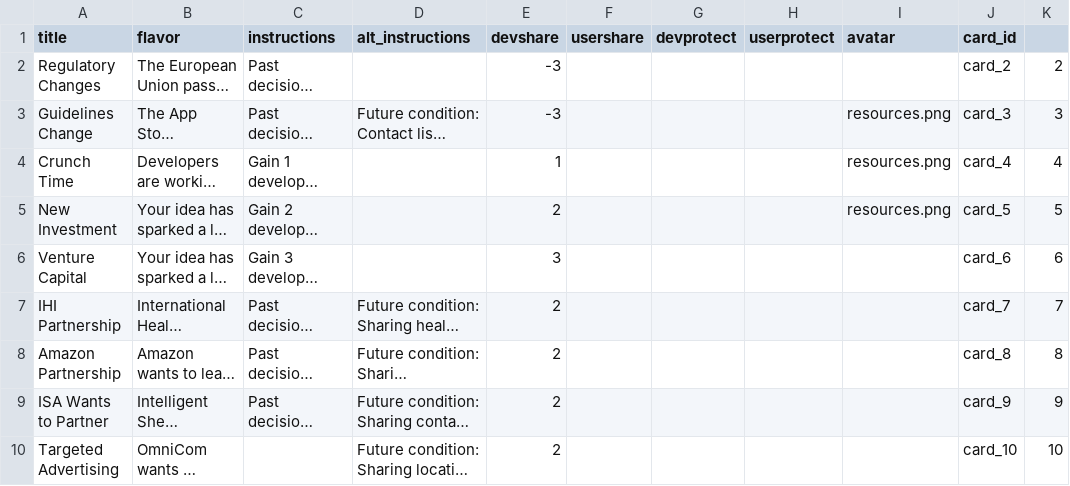
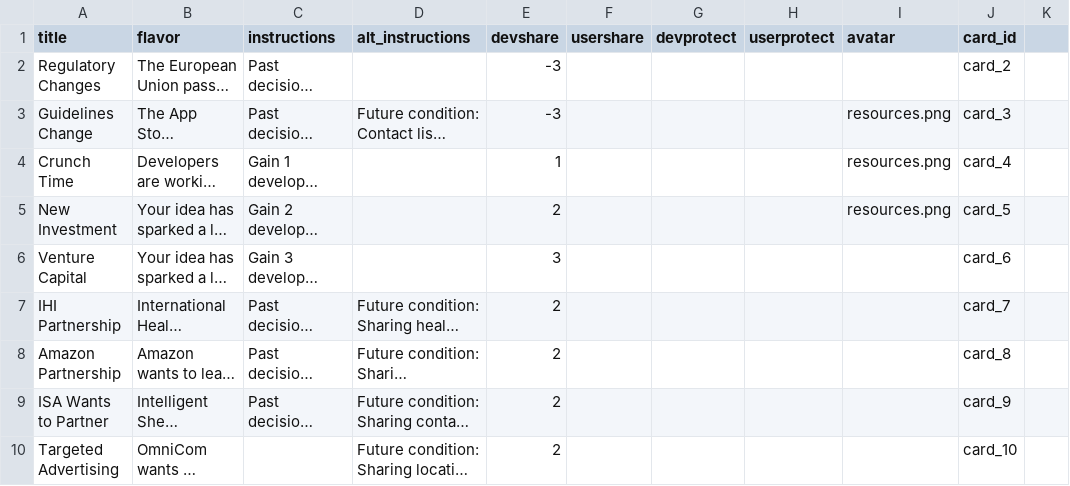
Before and after one commit to evidlab/PbDBoardGame, a CSV file: eventcards/_card.csv, drawn as a sheet; only a part is shown; long unchanged cells end in …; the diff covers the shown part only; the diff names each change by its address in the sheet, - before the commit and + after, or states it on an @@ line.

```diff
--- a/eventcards/_card.csv
+++ b/eventcards/_card.csv
-K2: 2
+K2: (empty)
-K3: 3
+K3: (empty)
-K4: 4
+K4: (empty)
-K5: 5
+K5: (empty)
-K6: 6
+K6: (empty)
-K7: 7
+K7: (empty)
-K8: 8
+K8: (empty)
-K9: 9
+K9: (empty)
-K10: 10
+K10: (empty)
```
Also changed, not shown: 41 edited cells elsewhere in this file, 4 other files.
